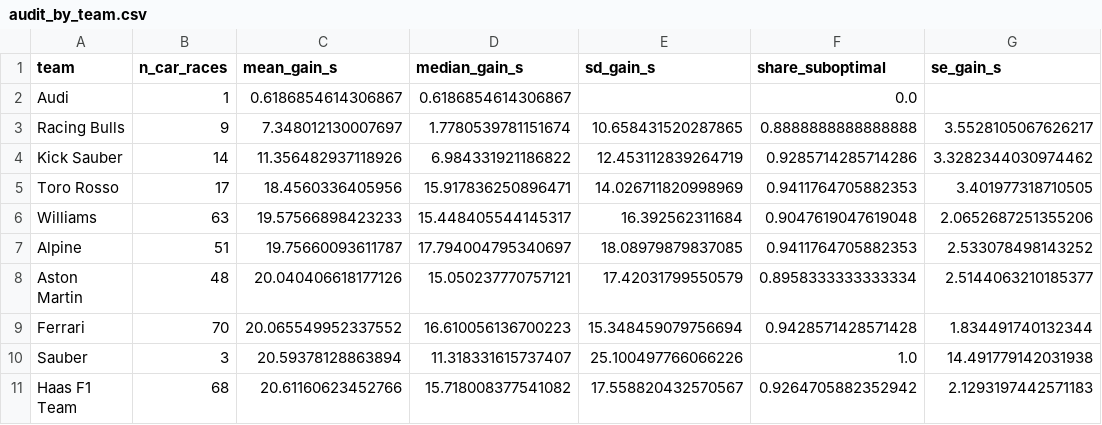
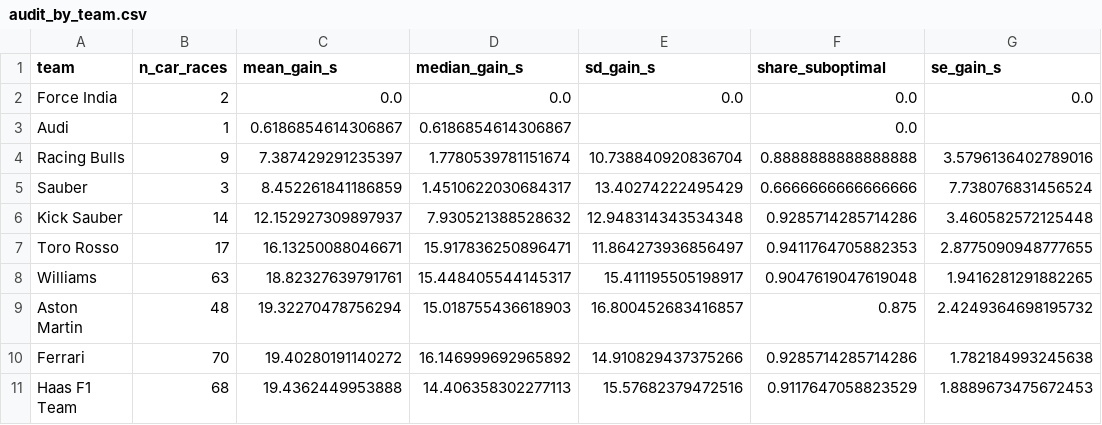
Before and after one commit to Ghostboy789/pitwall-f1-strategy, a CSV file: models_out/audit_by_team.csv, drawn as a sheet; only a part is shown; the diff covers the shown part only.

Commit message:
Audit: hold the starting compound, and stop fixing until the gate passes
Third gate run came back at 20.36s (from 23.49, then 21.32). The
feasibility ceiling was real but not dominant either.

Isolated the next cause by measurement rather than hypothesis. At Monza
2023, 17 of 20 cars actually started on the softest compound and the
optimiser picked it for none of them -- because from 2018 to 2021 the
top ten were REQUIRED to start on their Q2 tyre, and a soft start also
buys first-lap track position the simulator does not model. The
optimiser was beating teams by breaking a rule the teams had to obey.

The audit now holds the starting compound at whatever the car actually
started on, so the question is the one worth asking: given the tyre you
were obliged to start on, were your stops optimal? Measured effect,
per race: Monza 10.73s -> 7.95s, Monaco 7.49s -> 6.18s, Imola
15.54s -> 14.28s.

That is three genuine fixes deep and the gate still fails by a wide
margin. Rather than keep adjusting until it passes -- which is how a
pre-registered check gets quietly defeated -- the remaining gap is
being reported as what it is: the counterfactual audit layer is not
trustworthy, and its per-team and per-driver numbers will not be
published as findings.

The headline finding does not depend on this layer. It comes from the
overtaking model, which is separately validated and well calibrated
(AUC 0.915, ECE 0.0025).

84 tests.

```diff
--- a/models_out/audit_by_team.csv
+++ b/models_out/audit_by_team.csv
@@ -1,11 +1,11 @@
 team,n_car_races,mean_gain_s,median_gain_s,sd_gain_s,share_suboptimal,se_gain_s
+Force India,2,0.0,0.0,0.0,0.0,0.0
 Audi,1,0.6186854614306867,0.6186854614306867,,0.0,
-Racing Bulls,9,7.348012130007697,1.7780539781151674,10.658431520287865,0.8888888888888888,3.5528105067626217
-Kick Sauber,14,11.356482937118926,6.984331921186822,12.453112839264719,0.9285714285714286,3.3282344030974462
-Toro Rosso,17,18.4560336405956,15.917836250896471,14.026711820998969,0.9411764705882353,3.401977318710505
-Williams,63,19.57566898423233,15.448405544145317,16.392562311684,0.9047619047619048,2.0652687251355206
-Alpine,51,19.75660093611787,17.794004795340697,18.08979879837085,0.9411764705882353,2.533078498143252
-Aston Martin,48,20.040406618177126,15.050237770757121,17.42031799550579,0.8958333333333334,2.5144063210185377
-Ferrari,70,20.065549952337552,16.610056136700223,15.348459079756694,0.9428571428571428,1.834491740132344
-Sauber,3,20.59378128863894,11.318331615737407,25.100497766066226,1.0,14.491779142031938
-Haas F1 Team,68,20.61160623452766,15.718008377541082,17.558820432570567,0.9264705882352942,2.1293197442571183
+Racing Bulls,9,7.387429291235397,1.7780539781151674,10.738840920836704,0.8888888888888888,3.5796136402789016
+Sauber,3,8.452261841186859,1.4510622030684317,13.40274222495429,0.6666666666666666,7.738076831456524
+Kick Sauber,14,12.152927309897937,7.930521388528632,12.948314343534348,0.9285714285714286,3.460582572125448
+Toro Rosso,17,16.13250088046671,15.917836250896471,11.864273936856497,0.9411764705882353,2.8775090948777655
+Williams,63,18.82327639791761,15.448405544145317,15.411195505198917,0.9047619047619048,1.9416281291882265
+Aston Martin,48,19.32270478756294,15.018755436618903,16.800452683416857,0.875,2.4249364698195732
+Ferrari,70,19.40280191140272,16.146999692965892,14.910829437375266,0.9285714285714286,1.782184993245638
+Haas F1 Team,68,19.4362449953888,14.406358302277113,15.57682379472516,0.9117647058823529,1.8889673475672453
```
Also changed, not shown: 3 added rows, 3 removed rows and 26 edited cells elsewhere in this file, models_out/audit_by_driver.csv, 4 other files.
